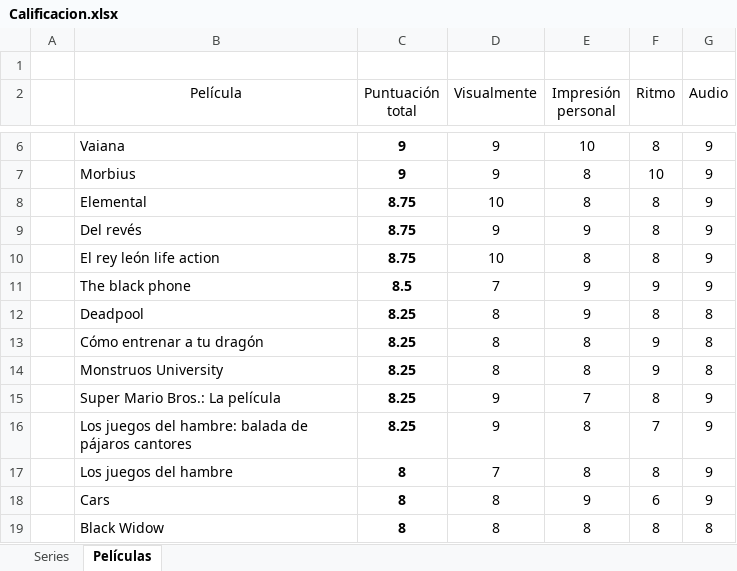
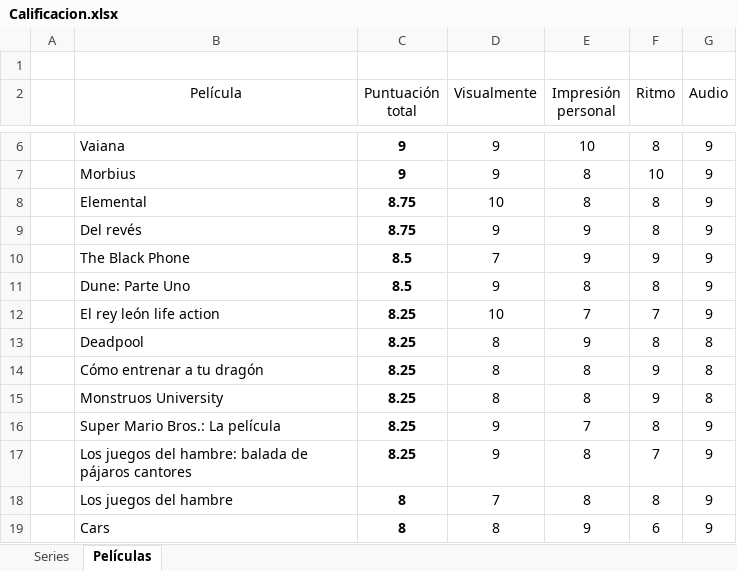
Before and after one commit to jarasa03/Calificacion-de-peliculas-y-series, an Excel workbook: Calificacion.xlsx, sheet Películas, drawn as a sheet; only a part is shown, gaps mark what is left out; the shorter side is filled out with more unchanged rows; values as stored, in another font and other column widths than the file's, no borders; table styles not drawn; removed rows and columns are numbered as before the commit, all else as after; the diff names each change by its address in the sheet, - before the commit and + after, or states it on an @@ line.

Commit message:
V12

```diff
--- a/Calificacion.xlsx (sheet Películas)
+++ b/Calificacion.xlsx (sheet Películas)
+row 10:  | The Black Phone | 8.5 | 7 | 9 | 9 | 9
+row 11:  | Dune: Parte Uno | 8.5 | 9 | 8 | 8 | 9
-C12 (Puntuación total): 8.75
+C12 (Puntuación total): 8.25
-E12 (Impresión personal): 8
+E12 (Impresión personal): 7
-F12 (Ritmo): 8
+F12 (Ritmo): 7
-row 11:  | The black phone | 8.5 | 7 | 9 | 9 | 9
```
